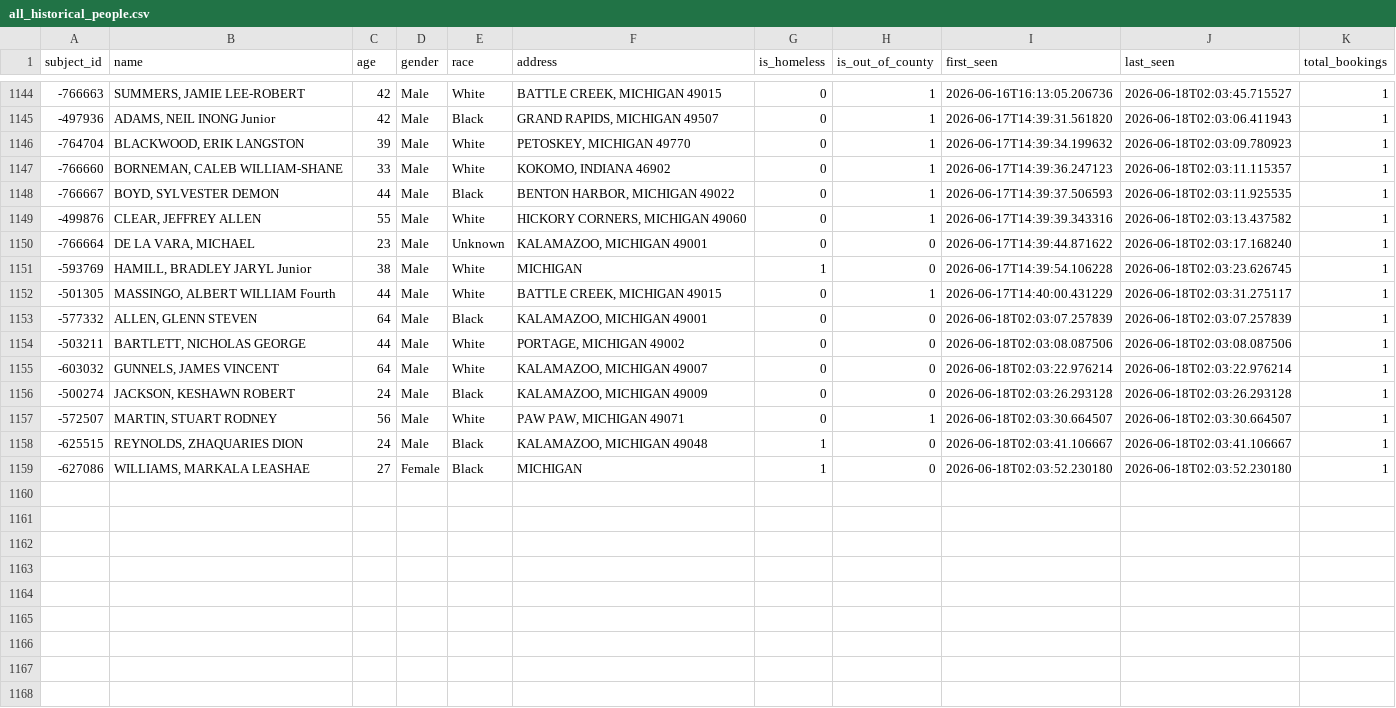
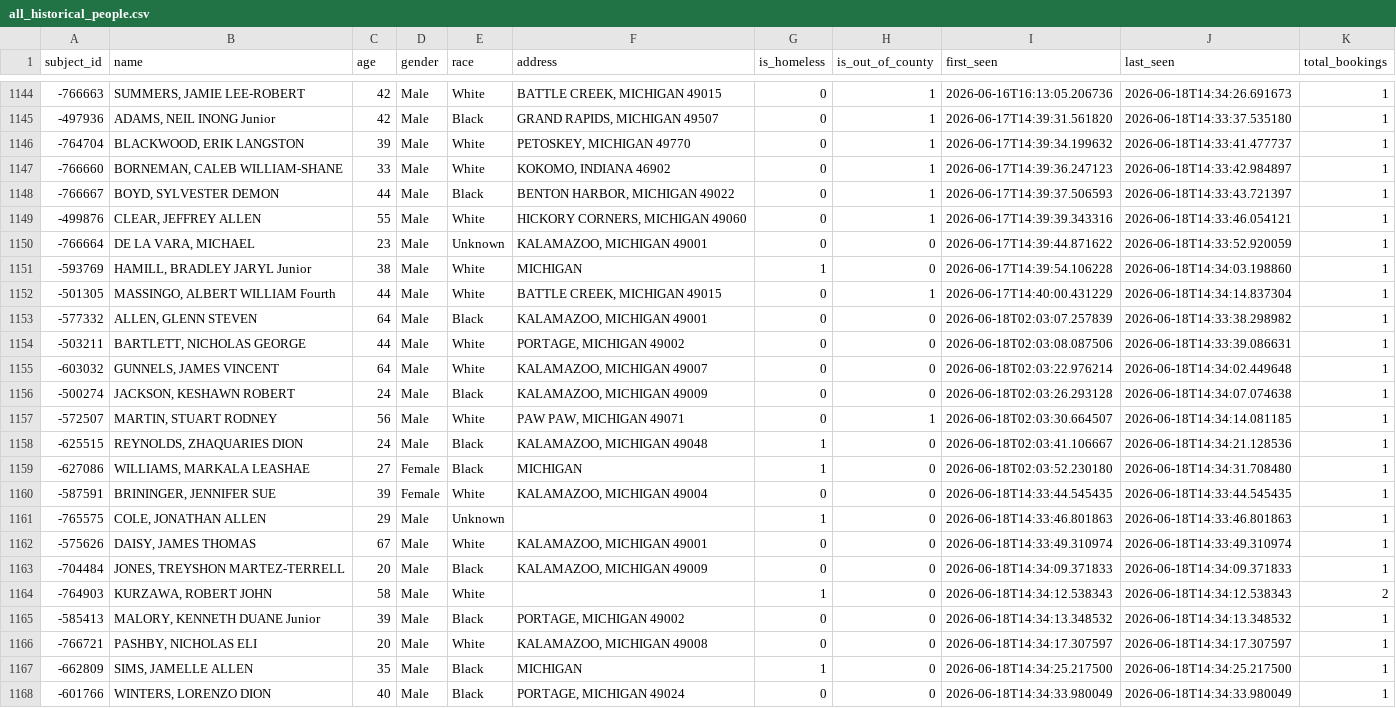
Before and after one commit to kalebwolfgang/kalamazoo-jail-scraper, a CSV file: all_historical_people.csv, drawn as a sheet; only a part is shown, gaps mark what is left out; the diff covers the shown part only.

```diff
--- a/all_historical_people.csv
+++ b/all_historical_people.csv
@@ -1144,16 +1144,25 @@ subject_id,name,age,gender,race,address,is_homeless,is_out_of_county,first_seen,
--766663,"SUMMERS, JAMIE LEE-ROBERT",42,Male,White,"BATTLE CREEK, MICHIGAN 49015",0,1,2026-06-16T16:13:05.206736,2026-06-18T02:03:45.715527,1
--497936,"ADAMS, NEIL INONG Junior",42,Male,Black,"GRAND RAPIDS, MICHIGAN 49507",0,1,2026-06-17T14:39:31.561820,2026-06-18T02:03:06.411943,1
--764704,"BLACKWOOD, ERIK LANGSTON",39,Male,White,"PETOSKEY, MICHIGAN 49770",0,1,2026-06-17T14:39:34.199632,2026-06-18T02:03:09.780923,1
--766660,"BORNEMAN, CALEB WILLIAM-SHANE",33,Male,White,"KOKOMO, INDIANA 46902",0,1,2026-06-17T14:39:36.247123,2026-06-18T02:03:11.115357,1
--766667,"BOYD, SYLVESTER DEMON",44,Male,Black,"BENTON HARBOR, MICHIGAN 49022",0,1,2026-06-17T14:39:37.506593,2026-06-18T02:03:11.925535,1
--499876,"CLEAR, JEFFREY ALLEN",55,Male,White,"HICKORY CORNERS, MICHIGAN 49060",0,1,2026-06-17T14:39:39.343316,2026-06-18T02:03:13.437582,1
--766664,"DE LA VARA, MICHAEL",23,Male,Unknown,"KALAMAZOO, MICHIGAN 49001",0,0,2026-06-17T14:39:44.871622,2026-06-18T02:03:17.168240,1
--593769,"HAMILL, BRADLEY JARYL Junior",38,Male,White,MICHIGAN,1,0,2026-06-17T14:39:54.106228,2026-06-18T02:03:23.626745,1
--501305,"MASSINGO, ALBERT WILLIAM Fourth",44,Male,White,"BATTLE CREEK, MICHIGAN 49015",0,1,2026-06-17T14:40:00.431229,2026-06-18T02:03:31.275117,1
--577332,"ALLEN, GLENN STEVEN",64,Male,Black,"KALAMAZOO, MICHIGAN 49001",0,0,2026-06-18T02:03:07.257839,2026-06-18T02:03:07.257839,1
--503211,"BARTLETT, NICHOLAS GEORGE",44,Male,White,"PORTAGE, MICHIGAN 49002",0,0,2026-06-18T02:03:08.087506,2026-06-18T02:03:08.087506,1
--603032,"GUNNELS, JAMES VINCENT",64,Male,White,"KALAMAZOO, MICHIGAN 49007",0,0,2026-06-18T02:03:22.976214,2026-06-18T02:03:22.976214,1
--500274,"JACKSON, KESHAWN ROBERT",24,Male,Black,"KALAMAZOO, MICHIGAN 49009",0,0,2026-06-18T02:03:26.293128,2026-06-18T02:03:26.293128,1
--572507,"MARTIN, STUART RODNEY",56,Male,White,"PAW PAW, MICHIGAN 49071",0,1,2026-06-18T02:03:30.664507,2026-06-18T02:03:30.664507,1
--625515,"REYNOLDS, ZHAQUARIES DION",24,Male,Black,"KALAMAZOO, MICHIGAN 49048",1,0,2026-06-18T02:03:41.106667,2026-06-18T02:03:41.106667,1
--627086,"WILLIAMS, MARKALA LEASHAE",27,Female,Black,MICHIGAN,1,0,2026-06-18T02:03:52.230180,2026-06-18T02:03:52.230180,1
+-766663,"SUMMERS, JAMIE LEE-ROBERT",42,Male,White,"BATTLE CREEK, MICHIGAN 49015",0,1,2026-06-16T16:13:05.206736,2026-06-18T14:34:26.691673,1
+-497936,"ADAMS, NEIL INONG Junior",42,Male,Black,"GRAND RAPIDS, MICHIGAN 49507",0,1,2026-06-17T14:39:31.561820,2026-06-18T14:33:37.535180,1
+-764704,"BLACKWOOD, ERIK LANGSTON",39,Male,White,"PETOSKEY, MICHIGAN 49770",0,1,2026-06-17T14:39:34.199632,2026-06-18T14:33:41.477737,1
+-766660,"BORNEMAN, CALEB WILLIAM-SHANE",33,Male,White,"KOKOMO, INDIANA 46902",0,1,2026-06-17T14:39:36.247123,2026-06-18T14:33:42.984897,1
+-766667,"BOYD, SYLVESTER DEMON",44,Male,Black,"BENTON HARBOR, MICHIGAN 49022",0,1,2026-06-17T14:39:37.506593,2026-06-18T14:33:43.721397,1
+-499876,"CLEAR, JEFFREY ALLEN",55,Male,White,"HICKORY CORNERS, MICHIGAN 49060",0,1,2026-06-17T14:39:39.343316,2026-06-18T14:33:46.054121,1
+-766664,"DE LA VARA, MICHAEL",23,Male,Unknown,"KALAMAZOO, MICHIGAN 49001",0,0,2026-06-17T14:39:44.871622,2026-06-18T14:33:52.920059,1
+-593769,"HAMILL, BRADLEY JARYL Junior",38,Male,White,MICHIGAN,1,0,2026-06-17T14:39:54.106228,2026-06-18T14:34:03.198860,1
+-501305,"MASSINGO, ALBERT WILLIAM Fourth",44,Male,White,"BATTLE CREEK, MICHIGAN 49015",0,1,2026-06-17T14:40:00.431229,2026-06-18T14:34:14.837304,1
+-577332,"ALLEN, GLENN STEVEN",64,Male,Black,"KALAMAZOO, MICHIGAN 49001",0,0,2026-06-18T02:03:07.257839,2026-06-18T14:33:38.298982,1
+-503211,"BARTLETT, NICHOLAS GEORGE",44,Male,White,"PORTAGE, MICHIGAN 49002",0,0,2026-06-18T02:03:08.087506,2026-06-18T14:33:39.086631,1
+-603032,"GUNNELS, JAMES VINCENT",64,Male,White,"KALAMAZOO, MICHIGAN 49007",0,0,2026-06-18T02:03:22.976214,2026-06-18T14:34:02.449648,1
+-500274,"JACKSON, KESHAWN ROBERT",24,Male,Black,"KALAMAZOO, MICHIGAN 49009",0,0,2026-06-18T02:03:26.293128,2026-06-18T14:34:07.074638,1
+-572507,"MARTIN, STUART RODNEY",56,Male,White,"PAW PAW, MICHIGAN 49071",0,1,2026-06-18T02:03:30.664507,2026-06-18T14:34:14.081185,1
+-625515,"REYNOLDS, ZHAQUARIES DION",24,Male,Black,"KALAMAZOO, MICHIGAN 49048",1,0,2026-06-18T02:03:41.106667,2026-06-18T14:34:21.128536,1
+-627086,"WILLIAMS, MARKALA LEASHAE",27,Female,Black,MICHIGAN,1,0,2026-06-18T02:03:52.230180,2026-06-18T14:34:31.708480,1
+-587591,"BRININGER, JENNIFER SUE",39,Female,White,"KALAMAZOO, MICHIGAN 49004",0,0,2026-06-18T14:33:44.545435,2026-06-18T14:33:44.545435,1
+-765575,"COLE, JONATHAN ALLEN",29,Male,Unknown,,1,0,2026-06-18T14:33:46.801863,2026-06-18T14:33:46.801863,1
+-575626,"DAISY, JAMES THOMAS",67,Male,White,"KALAMAZOO, MICHIGAN 49001",0,0,2026-06-18T14:33:49.310974,2026-06-18T14:33:49.310974,1
+-704484,"JONES, TREYSHON MARTEZ-TERRELL",20,Male,Black,"KALAMAZOO, MICHIGAN 49009",0,0,2026-06-18T14:34:09.371833,2026-06-18T14:34:09.371833,1
+-764903,"KURZAWA, ROBERT JOHN",58,Male,White,,1,0,2026-06-18T14:34:12.538343,2026-06-18T14:34:12.538343,2
+-585413,"MALORY, KENNETH DUANE Junior",39,Male,Black,"PORTAGE, MICHIGAN 49002",0,0,2026-06-18T14:34:13.348532,2026-06-18T14:34:13.348532,1
+-766721,"PASHBY, NICHOLAS ELI",20,Male,White,"KALAMAZOO, MICHIGAN 49008",0,0,2026-06-18T14:34:17.307597,2026-06-18T14:34:17.307597,1
+-662809,"SIMS, JAMELLE ALLEN",35,Male,Black,MICHIGAN,1,0,2026-06-18T14:34:25.217500,2026-06-18T14:34:25.217500,1
+-601766,"WINTERS, LORENZO DION",40,Male,Black,"PORTAGE, MICHIGAN 49024",0,0,2026-06-18T14:34:33.980049,2026-06-18T14:34:33.980049,1
```
Also changed, not shown: 46 edited cells elsewhere in this file, current_inmates.csv, daily_demographics.csv, 1 other file.
